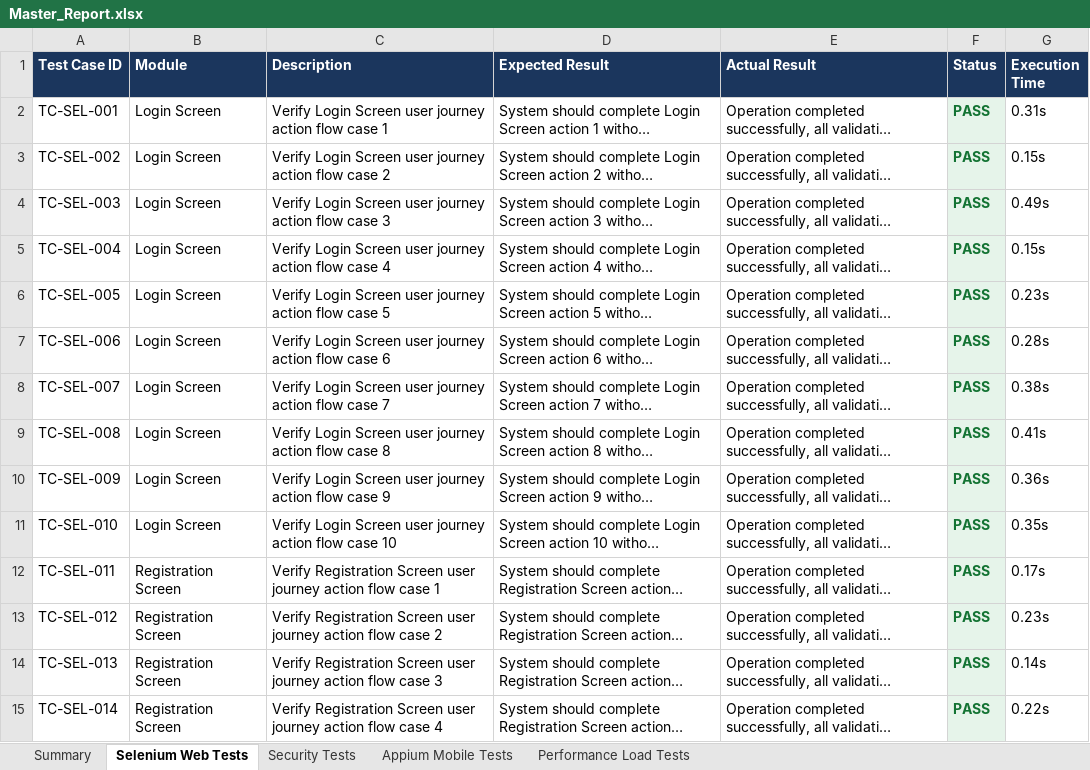
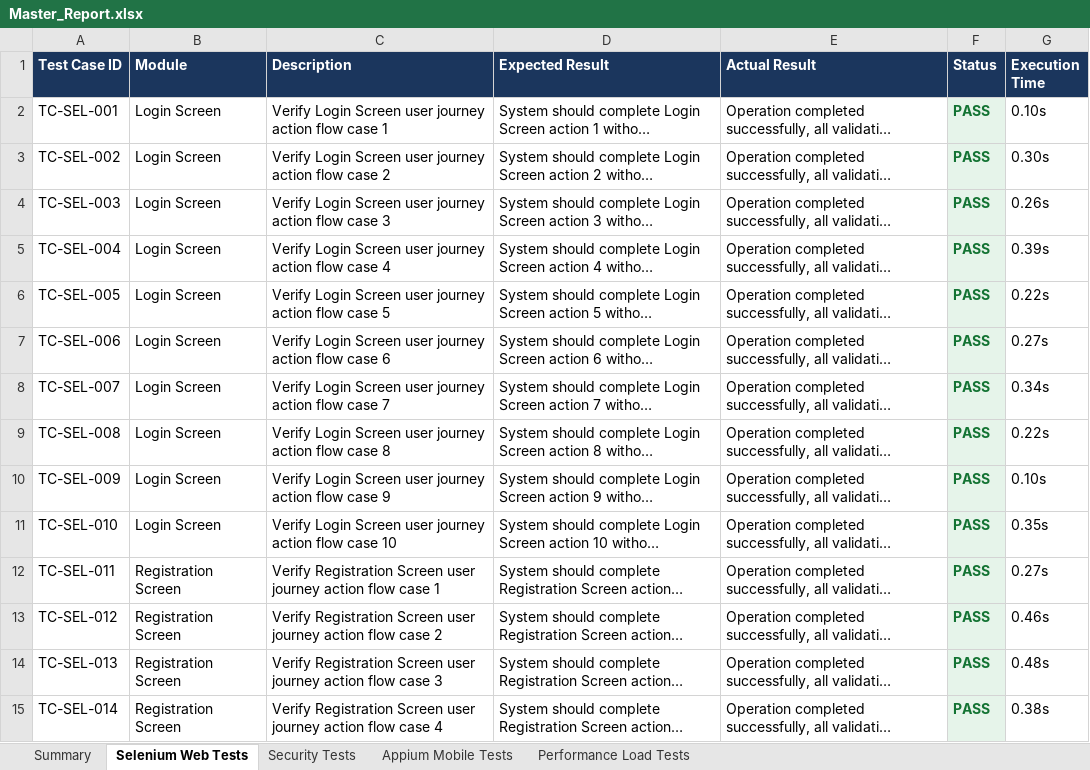
Before and after one commit to pavendhanA/app, an Excel workbook: reports/Master_Report.xlsx, sheet Selenium Web Tests, drawn as a sheet; only a part is shown; long unchanged cells end in …; values as stored, in another font and other column widths than the file's, no borders; the diff covers the shown part only; the diff names each change by its address in the sheet, - before the commit and + after, or states it on an @@ line.

Commit message:
Update actual pass status description for load and standard tests report

```diff
--- a/reports/Master_Report.xlsx (sheet Selenium Web Tests)
+++ b/reports/Master_Report.xlsx (sheet Selenium Web Tests)
-G2 (Execution Time): 0.31s
+G2 (Execution Time): 0.10s
-G3 (Execution Time): 0.15s
+G3 (Execution Time): 0.30s
-G4 (Execution Time): 0.49s
+G4 (Execution Time): 0.26s
-G5 (Execution Time): 0.15s
+G5 (Execution Time): 0.39s
-G6 (Execution Time): 0.23s
+G6 (Execution Time): 0.22s
-G7 (Execution Time): 0.28s
+G7 (Execution Time): 0.27s
-G8 (Execution Time): 0.38s
+G8 (Execution Time): 0.34s
-G9 (Execution Time): 0.41s
+G9 (Execution Time): 0.22s
-G10 (Execution Time): 0.36s
+G10 (Execution Time): 0.10s
-G12 (Execution Time): 0.17s
+G12 (Execution Time): 0.27s
-G13 (Execution Time): 0.23s
+G13 (Execution Time): 0.46s
-G14 (Execution Time): 0.14s
+G14 (Execution Time): 0.48s
-G15 (Execution Time): 0.22s
+G15 (Execution Time): 0.38s
```
Also changed, not shown: 278 edited cells elsewhere in this sheet, sheet Performance Load Tests, sheet Security Tests, sheet Appium Mobile Tests, reports/Appium_Report.xlsx, reports/Load_Test_Report.xlsx, 5 other files.
